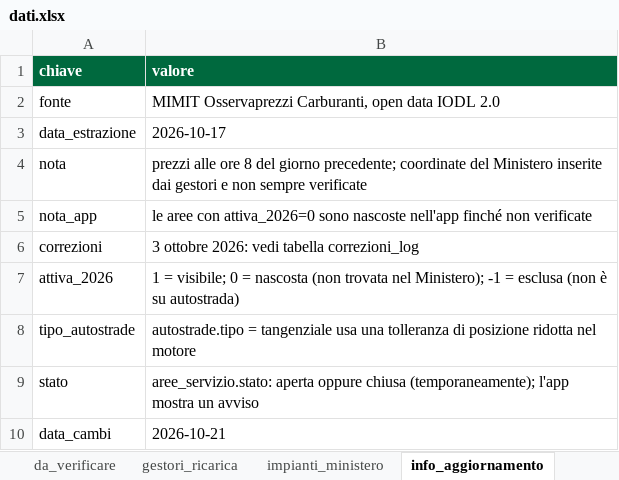
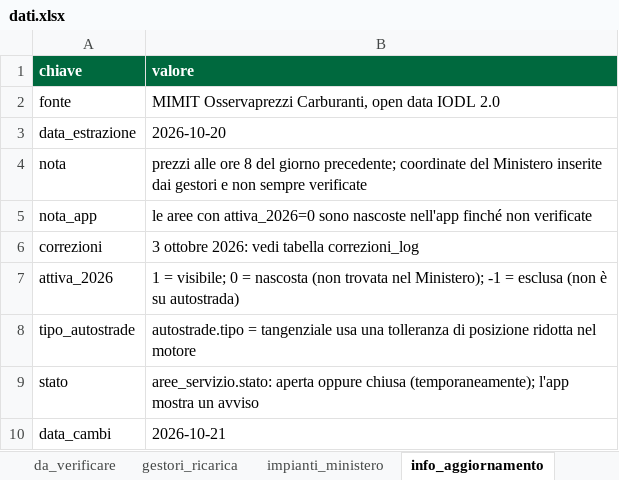
Before and after one commit to csantacroce/iviaggi-dati, an Excel workbook: source/dati.xlsx, sheet info_aggiornamento, drawn as a sheet; values as stored, in another font and other column widths than the file's, no borders; the diff names each change by its address in the sheet, - before the commit and + after, or states it on an @@ line.

```diff
--- a/source/dati.xlsx (sheet info_aggiornamento)
+++ b/source/dati.xlsx (sheet info_aggiornamento)
-B3 (valore): 2026-10-17
+B3 (valore): 2026-10-20
```
Also changed, not shown: sheet prezzi, 5 other files.
